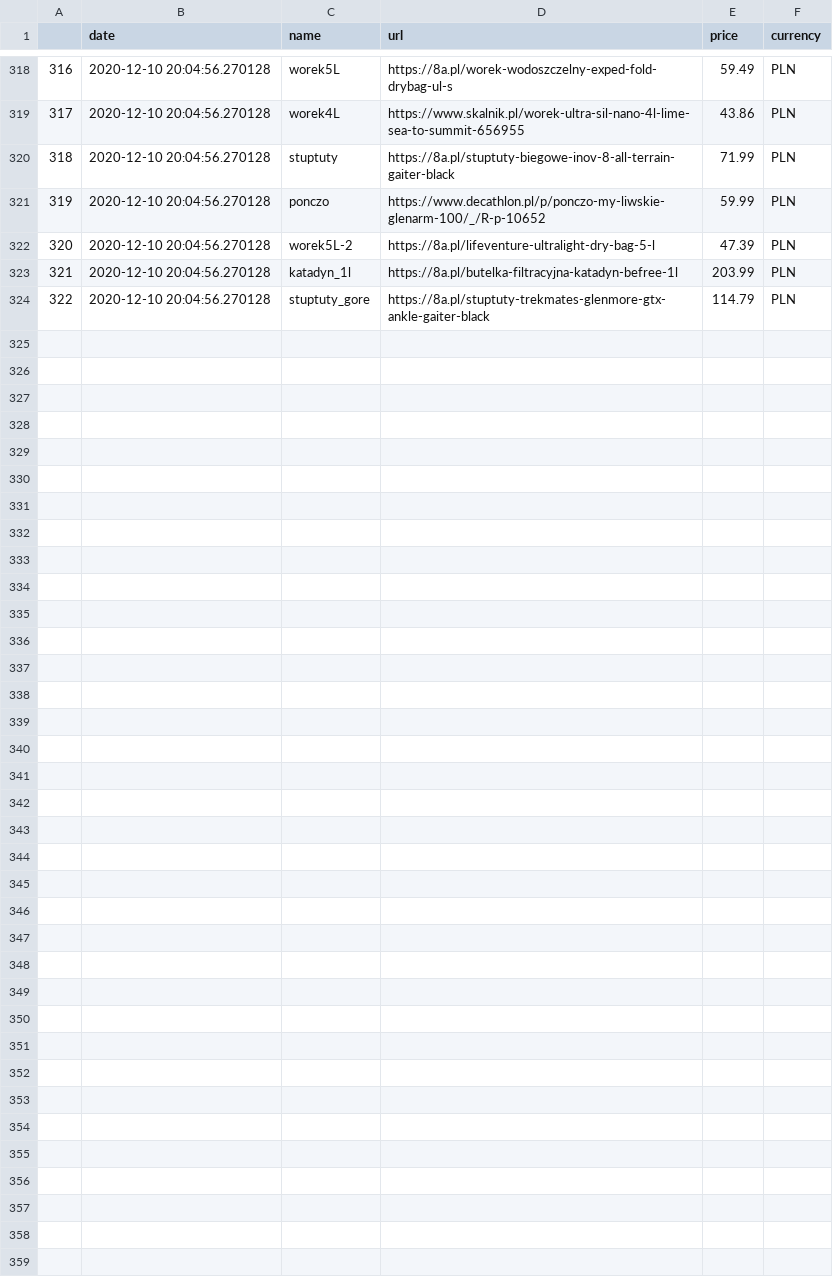
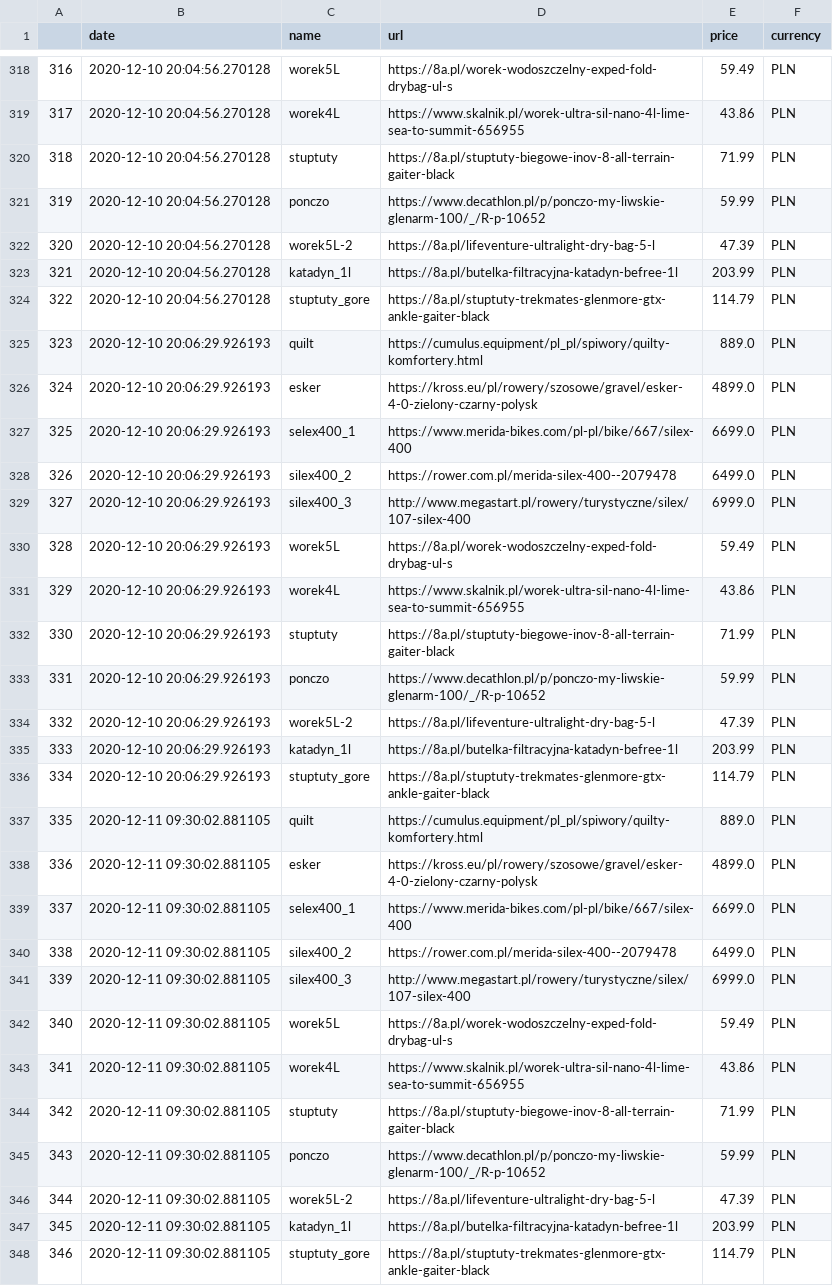
Before and after one commit to truecapehorn/MyScrapper, a CSV file: Dane/all_data.csv, drawn as a sheet; only a part is shown, gaps mark what is left out; the diff names each change by its address in the sheet, - before the commit and + after, or states it on an @@ line.

```diff
--- a/Dane/all_data.csv
+++ b/Dane/all_data.csv
+row 325: 323 | 2020-12-10 20:06:29.926193 | quilt | https://cumulus.equipment/pl_pl/spiwory/quilty-komfortery.html | 889.0 | PLN
+row 326: 324 | 2020-12-10 20:06:29.926193 | esker | https://kross.eu/pl/rowery/szosowe/gravel/esker-4-0-zielony-czarny-polysk | 4899.0 | PLN
+row 327: 325 | 2020-12-10 20:06:29.926193 | selex400_1 | https://www.merida-bikes.com/pl-pl/bike/667/silex-400 | 6699.0 | PLN
+row 328: 326 | 2020-12-10 20:06:29.926193 | silex400_2 | https://rower.com.pl/merida-silex-400--2079478 | 6499.0 | PLN
+row 329: 327 | 2020-12-10 20:06:29.926193 | silex400_3 | http://www.megastart.pl/rowery/turystyczne/silex/107-silex-400 | 6999.0 | PLN
+row 330: 328 | 2020-12-10 20:06:29.926193 | worek5L | https://8a.pl/worek-wodoszczelny-exped-fold-drybag-ul-s | 59.49 | PLN
+row 331: 329 | 2020-12-10 20:06:29.926193 | worek4L | https://www.skalnik.pl/worek-ultra-sil-nano-4l-lime-sea-to-summit-656955 | 43.86 | PLN
+row 332: 330 | 2020-12-10 20:06:29.926193 | stuptuty | https://8a.pl/stuptuty-biegowe-inov-8-all-terrain-gaiter-black | 71.99 | PLN
+row 333: 331 | 2020-12-10 20:06:29.926193 | ponczo | https://www.decathlon.pl/p/ponczo-my-liwskie-glenarm-100/_/R-p-10652 | 59.99 | PLN
+row 334: 332 | 2020-12-10 20:06:29.926193 | worek5L-2 | https://8a.pl/lifeventure-ultralight-dry-bag-5-l | 47.39 | PLN
+row 335: 333 | 2020-12-10 20:06:29.926193 | katadyn_1l | https://8a.pl/butelka-filtracyjna-katadyn-befree-1l | 203.99 | PLN
+row 336: 334 | 2020-12-10 20:06:29.926193 | stuptuty_gore | https://8a.pl/stuptuty-trekmates-glenmore-gtx-ankle-gaiter-black | 114.79 | PLN
+row 337: 335 | 2020-12-11 09:30:02.881105 | quilt | https://cumulus.equipment/pl_pl/spiwory/quilty-komfortery.html | 889.0 | PLN
+row 338: 336 | 2020-12-11 09:30:02.881105 | esker | https://kross.eu/pl/rowery/szosowe/gravel/esker-4-0-zielony-czarny-polysk | 4899.0 | PLN
+row 339: 337 | 2020-12-11 09:30:02.881105 | selex400_1 | https://www.merida-bikes.com/pl-pl/bike/667/silex-400 | 6699.0 | PLN
+row 340: 338 | 2020-12-11 09:30:02.881105 | silex400_2 | https://rower.com.pl/merida-silex-400--2079478 | 6499.0 | PLN
+row 341: 339 | 2020-12-11 09:30:02.881105 | silex400_3 | http://www.megastart.pl/rowery/turystyczne/silex/107-silex-400 | 6999.0 | PLN
+row 342: 340 | 2020-12-11 09:30:02.881105 | worek5L | https://8a.pl/worek-wodoszczelny-exped-fold-drybag-ul-s | 59.49 | PLN
+row 343: 341 | 2020-12-11 09:30:02.881105 | worek4L | https://www.skalnik.pl/worek-ultra-sil-nano-4l-lime-sea-to-summit-656955 | 43.86 | PLN
+row 344: 342 | 2020-12-11 09:30:02.881105 | stuptuty | https://8a.pl/stuptuty-biegowe-inov-8-all-terrain-gaiter-black | 71.99 | PLN
+row 345: 343 | 2020-12-11 09:30:02.881105 | ponczo | https://www.decathlon.pl/p/ponczo-my-liwskie-glenarm-100/_/R-p-10652 | 59.99 | PLN
+row 346: 344 | 2020-12-11 09:30:02.881105 | worek5L-2 | https://8a.pl/lifeventure-ultralight-dry-bag-5-l | 47.39 | PLN
+row 347: 345 | 2020-12-11 09:30:02.881105 | katadyn_1l | https://8a.pl/butelka-filtracyjna-katadyn-befree-1l | 203.99 | PLN
+row 348: 346 | 2020-12-11 09:30:02.881105 | stuptuty_gore | https://8a.pl/stuptuty-trekmates-glenmore-gtx-ankle-gaiter-black | 114.79 | PLN
```
Also changed, not shown: Dane/dane2020-12-10.csv, 3 other files.
